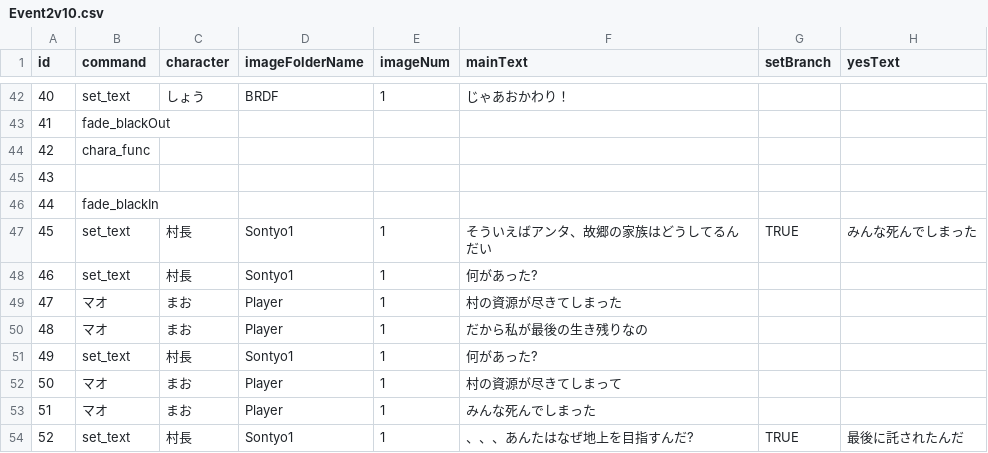
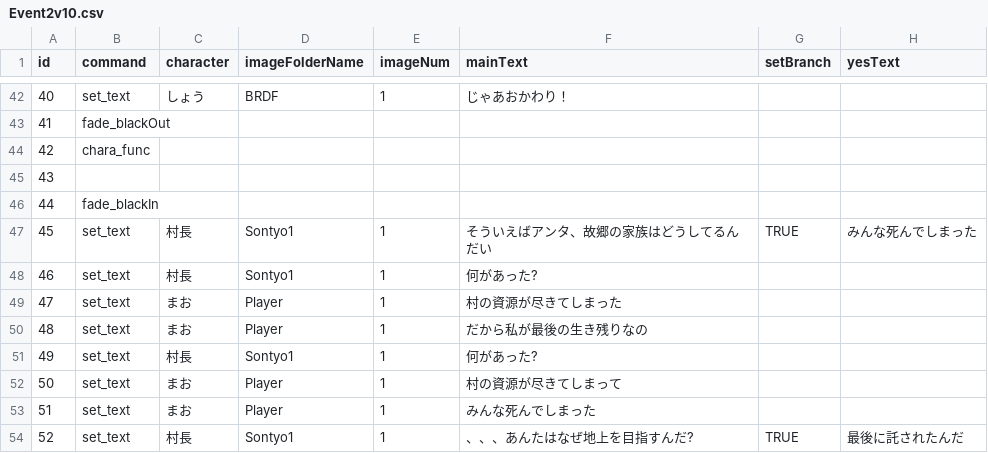
Before and after one commit to MiyataGames/DiggingGame_, a CSV file: Assets/Resources/Story/Abokado/Event2v10.csv, drawn as a sheet; only a part is shown, gaps mark what is left out; the diff covers the shown part only; the diff names each change by its address in the sheet, - before the commit and + after, or states it on an @@ line.

```diff
--- a/Assets/Resources/Story/Abokado/Event2v10.csv
+++ b/Assets/Resources/Story/Abokado/Event2v10.csv
-B49:B50 (command): マオ
+B49:B50 (command): set_text
-B52:B53 (command): マオ
+B52:B53 (command): set_text
```
Also changed, not shown: 1 removed row, 7 edited cells and row numbers in column A elsewhere in this file, 2 other files.
